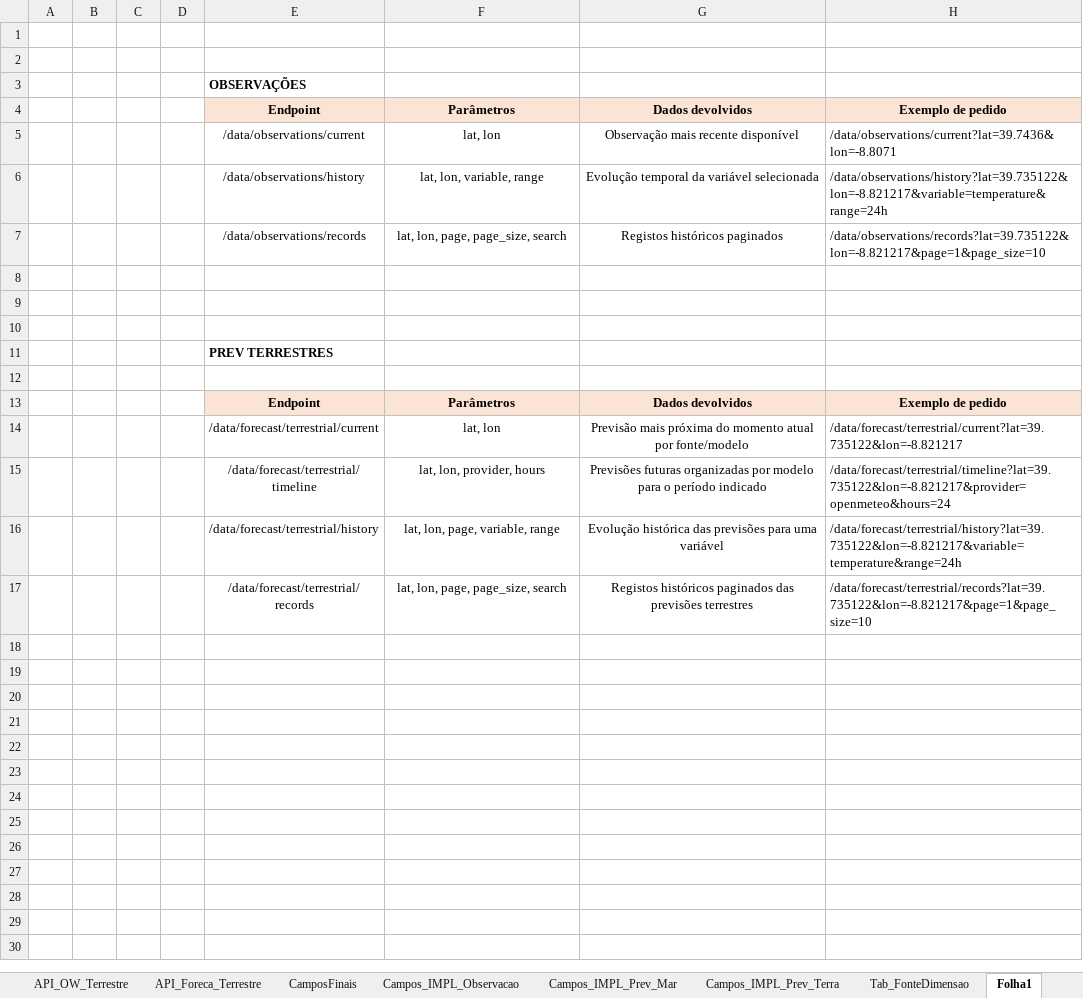
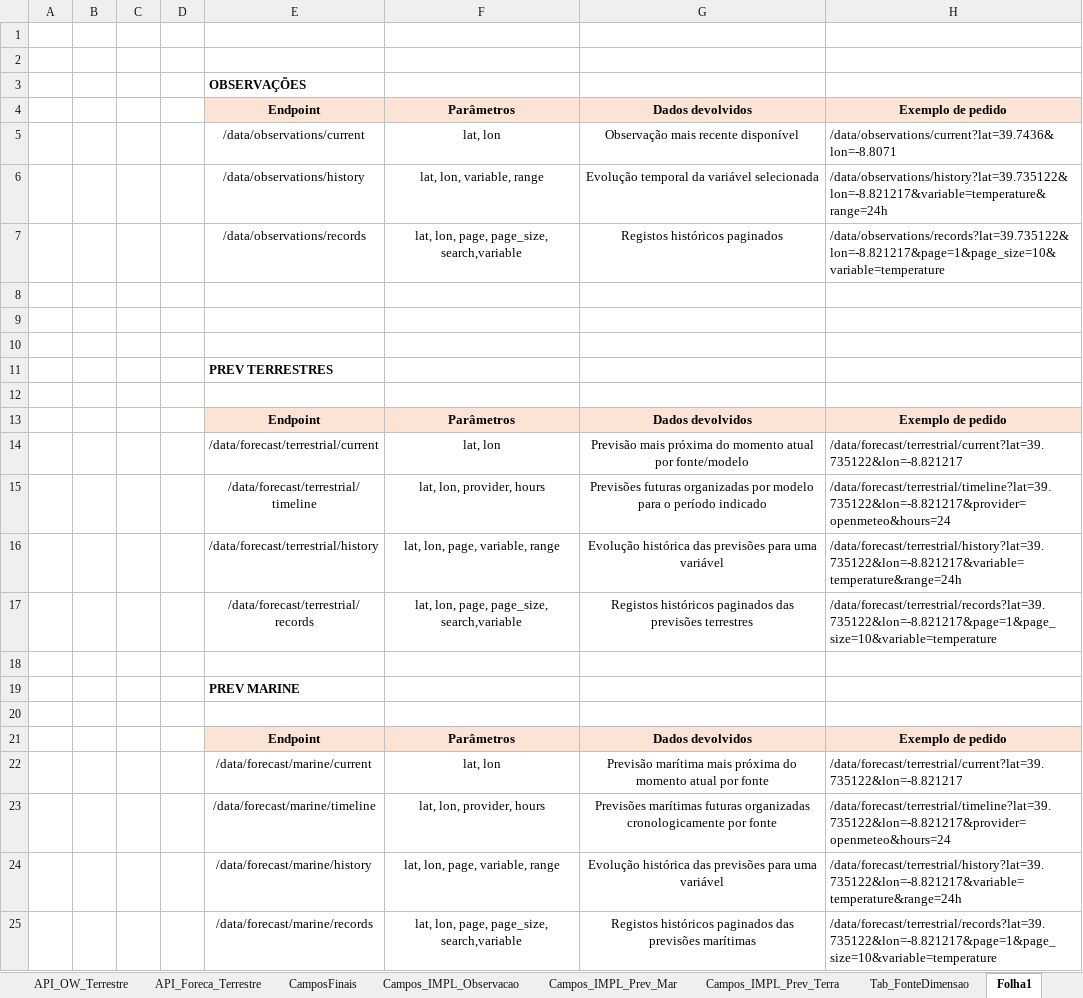
Before and after one commit to RicardoOiteiro/weatherSense, an Excel workbook: Relatorio/APIS_detalhe_Campos_v23_06.xlsx, sheet Folha1, drawn as a sheet; values as stored, in another font and other column widths than the file's, no borders; the diff names each change by its address in the sheet, - before the commit and + after, or states it on an @@ line.

```diff
--- a/Relatorio/APIS_detalhe_Campos_v23_06.xlsx (sheet Folha1)
+++ b/Relatorio/APIS_detalhe_Campos_v23_06.xlsx (sheet Folha1)
-F7: lat, lon, page, page_size, search
+F7: lat, lon, page, page_size, search,variable
-H7: /data/observations/records?lat=39.735122&lon=-8.821217&page=1&page_size=10
+H7: /data/observations/records?lat=39.735122&lon=-8.821217&page=1&page_size=10&variable=temperature
-F17: lat, lon, page, page_size, search
+F17: lat, lon, page, page_size, search,variable
-H17: /data/forecast/terrestrial/records?lat=39.735122&lon=-8.821217&page=1&page_size=10
+H17: /data/forecast/terrestrial/records?lat=39.735122&lon=-8.821217&page=1&page_size=10&variable=temperature
+row 18: (empty)
+row 19:  |  |  |  | PREV MARINE
+row 20: (empty)
+row 21:  |  |  |  | Endpoint | Parâmetros | Dados devolvidos | Exemplo de pedido
+row 22:  |  |  |  | /data/forecast/marine/current | lat, lon | Previsão marítima mais próxima do momento atual por fonte | /data/forecast/terrestrial/current?lat=39.735122&lon=-8.821217
+row 23:  |  |  |  | /data/forecast/marine/timeline | lat, lon, provider, hours | Previsões marítimas futuras organizadas cronologicamente por fonte | /data/forecast/terrestrial/timeline?lat=39.735122&lon=-8.821217&provider=openmeteo&hours=24
+row 24:  |  |  |  | /data/forecast/marine/history | lat, lon, page, variable, range | Evolução histórica das previsões para uma variável | /data/forecast/terrestrial/history?lat=39.735122&lon=-8.821217&variable=temperature&range=24h
+row 25:  |  |  |  | /data/forecast/marine/records | lat, lon, page, page_size, search,variable | Registos históricos paginados das previsões marítimas | /data/forecast/terrestrial/records?lat=39.735122&lon=-8.821217&page=1&page_size=10&variable=temperature
```
Also changed, not shown: 8 other files.
